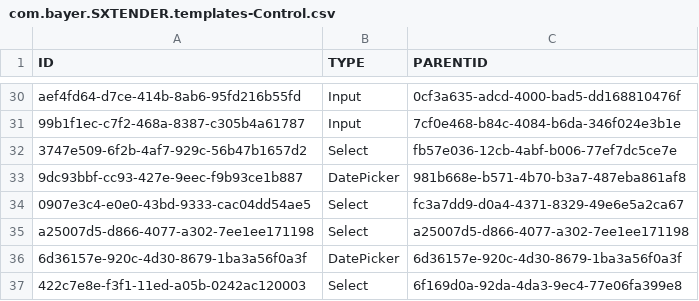
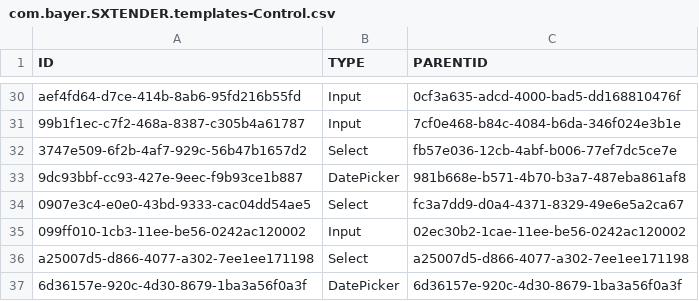
Before and after one commit to mandar-velankar/FAST_UI_TEMPLATES, a CSV file: db/data/com.bayer.SXTENDER.templates-Control.csv, drawn as a sheet; only a part is shown, gaps mark what is left out; the shorter side is filled out with more unchanged rows; the diff names each change by its address in the sheet, - before the commit and + after, or states it on an @@ line.

```diff
--- a/db/data/com.bayer.SXTENDER.templates-Control.csv
+++ b/db/data/com.bayer.SXTENDER.templates-Control.csv
+row 35: 099ff010-1cb3-11ee-be56-0242ac120002 | Input | 02ec30b2-1cae-11ee-be56-0242ac120002
```
Also changed, not shown: db/data/com.bayer.SXTENDER.templates-Column.csv, db/data/com.bayer.SXTENDER.templates-FormElement.csv, 4 other files.
